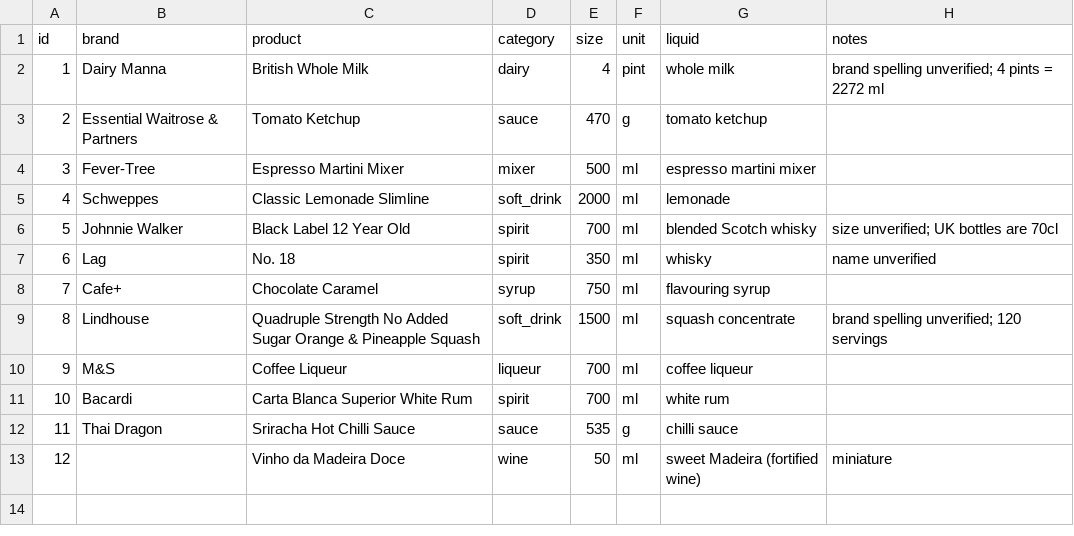
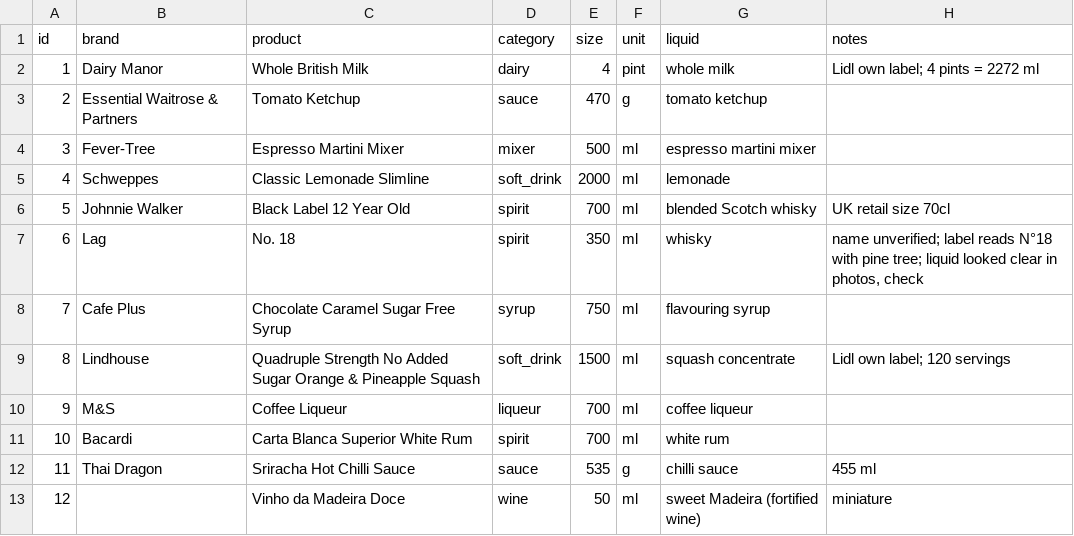
Before and after one commit to brgmry/backbar-vision, a CSV file: data/labelled/inventory.csv, drawn as a sheet.

Commit message:
Reference packshots for all 12 items; inventory corrections from verification

```diff
--- a/data/labelled/inventory.csv
+++ b/data/labelled/inventory.csv
@@ -1,3 +1,3 @@
 id,brand,product,category,size,unit,liquid,notes
-1,Dairy Manna,British Whole Milk,dairy,4,pint,whole milk,brand spelling unverified; 4 pints = 2272 ml
+1,Dairy Manor,Whole British Milk,dairy,4,pint,whole milk,Lidl own label; 4 pints = 2272 ml
 2,Essential Waitrose & Partners,Tomato Ketchup,sauce,470,g,tomato ketchup,
@@ -5,9 +5,9 @@ id,brand,product,category,size,unit,liquid,notes
 4,Schweppes,Classic Lemonade Slimline,soft_drink,2000,ml,lemonade,
-5,Johnnie Walker,Black Label 12 Year Old,spirit,700,ml,blended Scotch whisky,size unverified; UK bottles are 70cl
-6,Lag,No. 18,spirit,350,ml,whisky,name unverified
-7,Cafe+,Chocolate Caramel,syrup,750,ml,flavouring syrup,
-8,Lindhouse,Quadruple Strength No Added Sugar Orange & Pineapple Squash,soft_drink,1500,ml,squash concentrate,brand spelling unverified; 120 servings
+5,Johnnie Walker,Black Label 12 Year Old,spirit,700,ml,blended Scotch whisky,UK retail size 70cl
+6,Lag,No. 18,spirit,350,ml,whisky,"name unverified; label reads N°18 with pine tree; liquid looked clear in photos, check"
+7,Cafe Plus,Chocolate Caramel Sugar Free Syrup,syrup,750,ml,flavouring syrup,
+8,Lindhouse,Quadruple Strength No Added Sugar Orange & Pineapple Squash,soft_drink,1500,ml,squash concentrate,Lidl own label; 120 servings
 9,M&S,Coffee Liqueur,liqueur,700,ml,coffee liqueur,
 10,Bacardi,Carta Blanca Superior White Rum,spirit,700,ml,white rum,
-11,Thai Dragon,Sriracha Hot Chilli Sauce,sauce,535,g,chilli sauce,
+11,Thai Dragon,Sriracha Hot Chilli Sauce,sauce,535,g,chilli sauce,455 ml
 12,,Vinho da Madeira Doce,wine,50,ml,sweet Madeira (fortified wine),miniature
```
Also changed, not shown: 1 other file.
